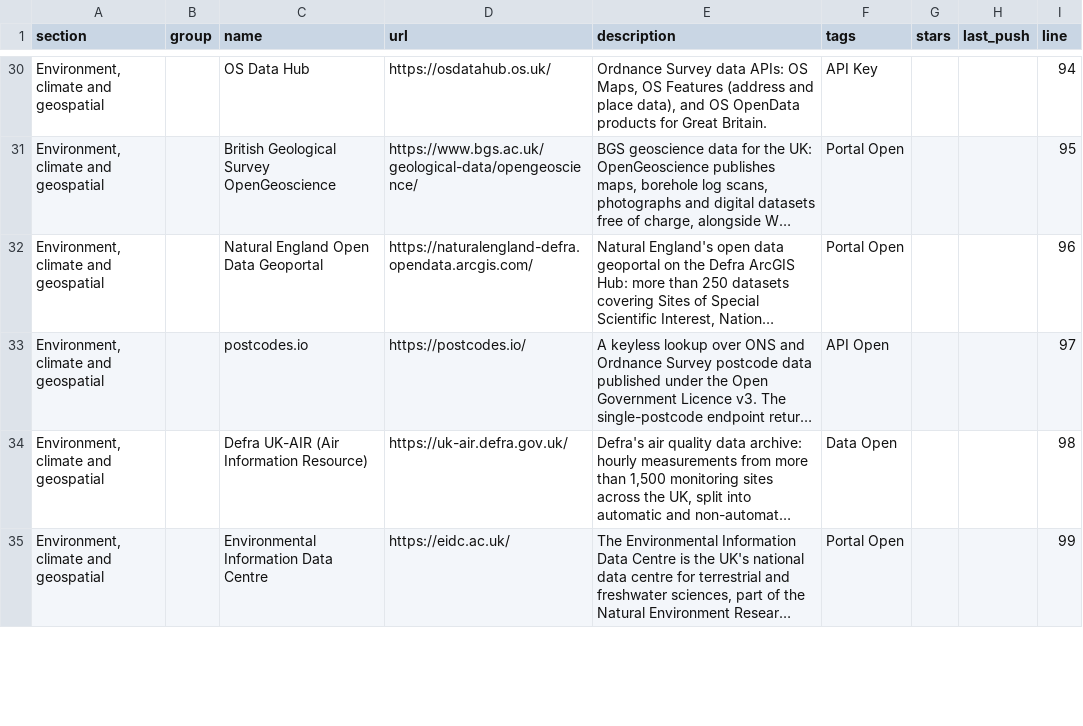
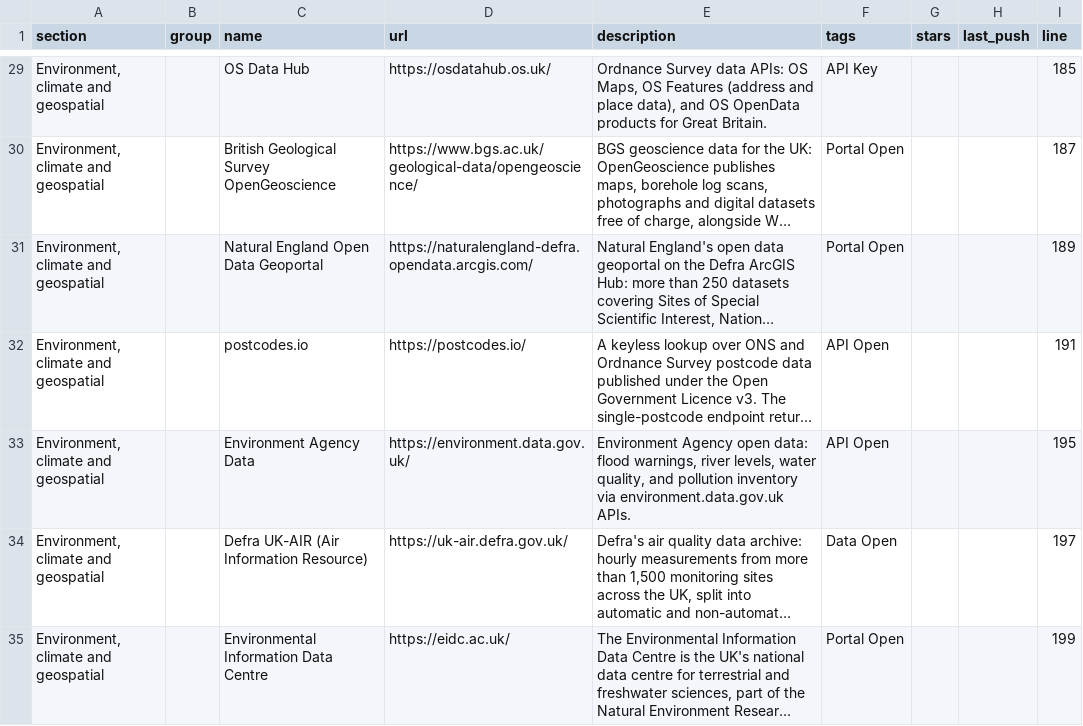
Before and after one commit to olitreadwell/awesome-uk-open-data, a CSV file: exports/data.csv, drawn as a sheet; only a part is shown, gaps mark what is left out; long unchanged cells end in …; addresses are those after the commit; the diff covers the shown part only; the diff names each change by its address in the sheet, - before the commit and + after, or states it on an @@ line.

Commit message:
docs(readme): space entries and split long sections for readability
Add one blank line between every group and entry. Add topic subheadings to the largest sections. Split the legend into one tag per line. Keep every entry description verbatim.

```diff
--- a/exports/data.csv
+++ b/exports/data.csv
-I29 (line): 94
+I29 (line): 185
-I30 (line): 95
+I30 (line): 187
-I31 (line): 96
+I31 (line): 189
-I32 (line): 97
+I32 (line): 191
+row 33: Environment, climate and geospatial |  | Environment Agency Data | https://environment.data.gov.uk/ | Environment Agency open data: flood warnings, river levels, water quality, and pollution inventory via environment.data.gov.uk APIs. | API Open |  |  | 195
-I34 (line): 98
+I34 (line): 197
-I35 (line): 99
+I35 (line): 199
```
Also changed, not shown: 1 added row, 2 removed rows and 50 edited cells elsewhere in this file, 4 other files.
